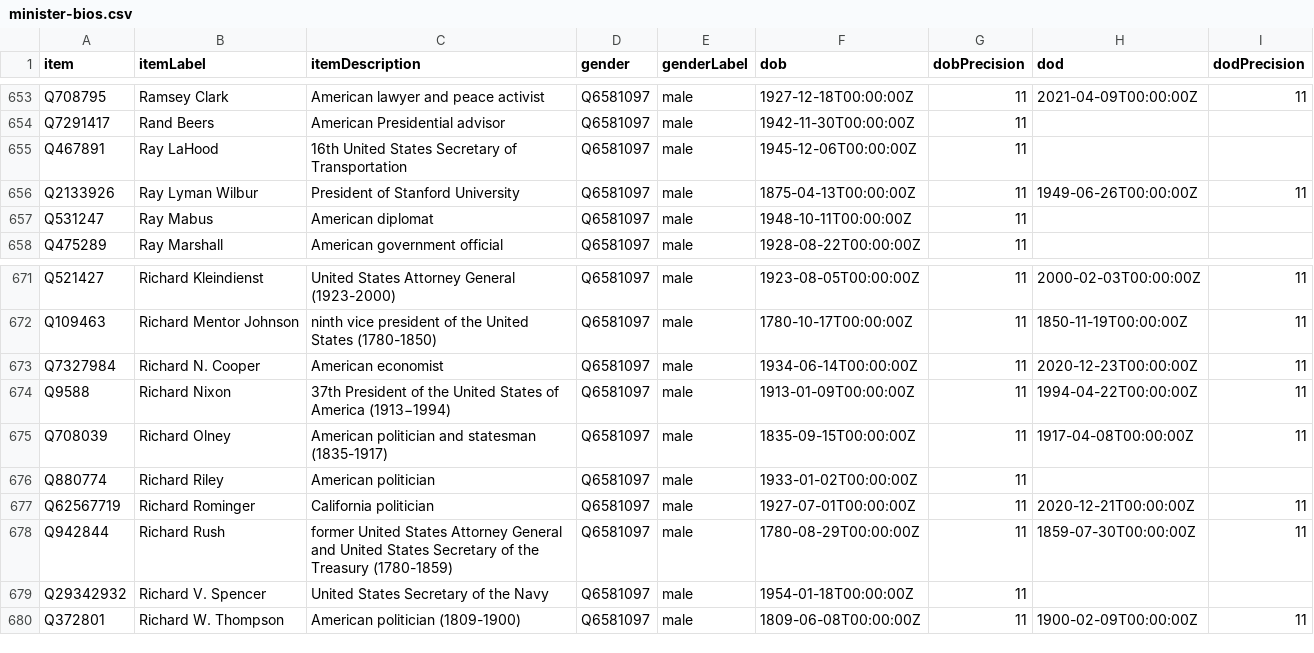
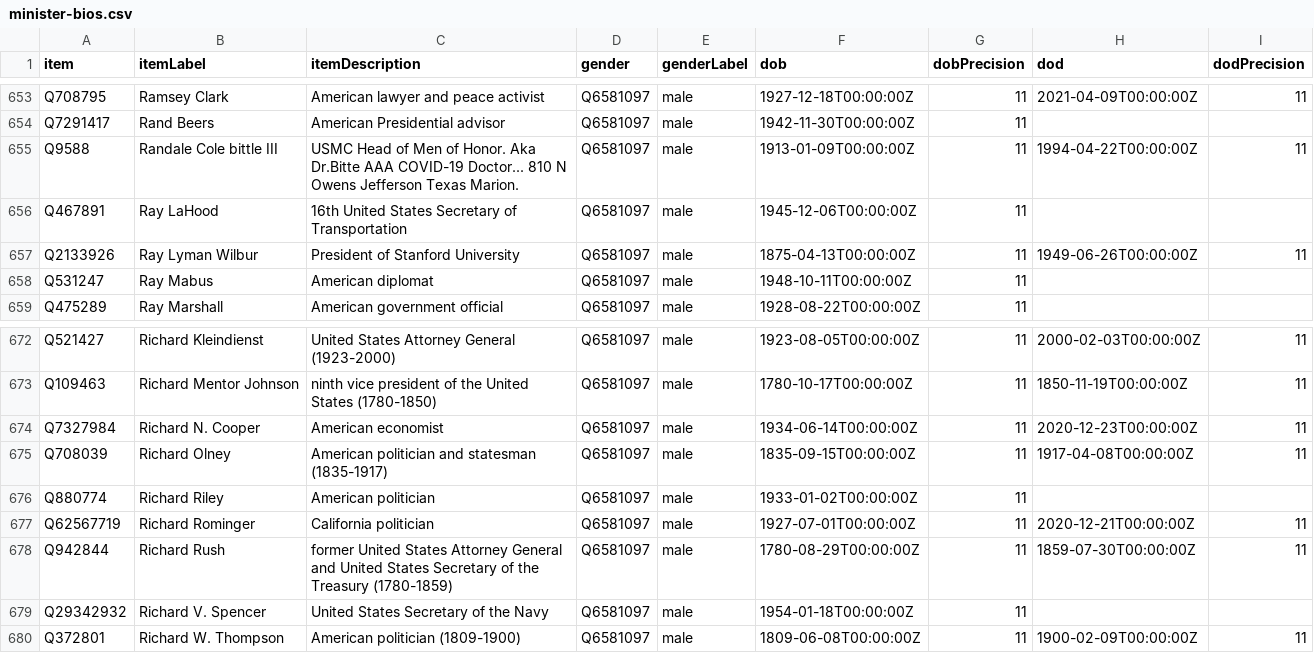
Before and after one commit to every-politician-scrapers/us-cabinet, a CSV file: wikidata/results/minister-bios.csv, drawn as a sheet; only a part is shown, gaps mark what is left out.

```diff
--- a/wikidata/results/minister-bios.csv
+++ b/wikidata/results/minister-bios.csv
@@ -654,2 +654,3 @@ Q708795,Ramsey Clark,American lawyer and peace activist,Q6581097,male,1927-12-18
 Q7291417,Rand Beers,American Presidential advisor,Q6581097,male,1942-11-30T00:00:00Z,11,,
+Q9588,Randale Cole bittle III,USMC Head of Men of Honor. Aka Dr.Bitte AAA COVID-19 Doctor... 810 N Owens Jefferson Texas Marion.,Q6581097,male,1913-01-09T00:00:00Z,11,1994-04-22T00:00:00Z,11
 Q467891,Ray LaHood,16th United States Secretary of Transportation,Q6581097,male,1945-12-06T00:00:00Z,11,,
@@ -673,3 +674,2 @@ Q109463,Richard Mentor Johnson,ninth vice president of the United States (1780-1
 Q7327984,Richard N. Cooper,American economist,Q6581097,male,1934-06-14T00:00:00Z,11,2020-12-23T00:00:00Z,11
-Q9588,Richard Nixon,37th President of the United States of America (1913−1994),Q6581097,male,1913-01-09T00:00:00Z,11,1994-04-22T00:00:00Z,11
 Q708039,Richard Olney,American politician and statesman (1835-1917),Q6581097,male,1835-09-15T00:00:00Z,11,1917-04-08T00:00:00Z,11
```
Also changed, not shown: wikidata/results/all-ministers.csv.
